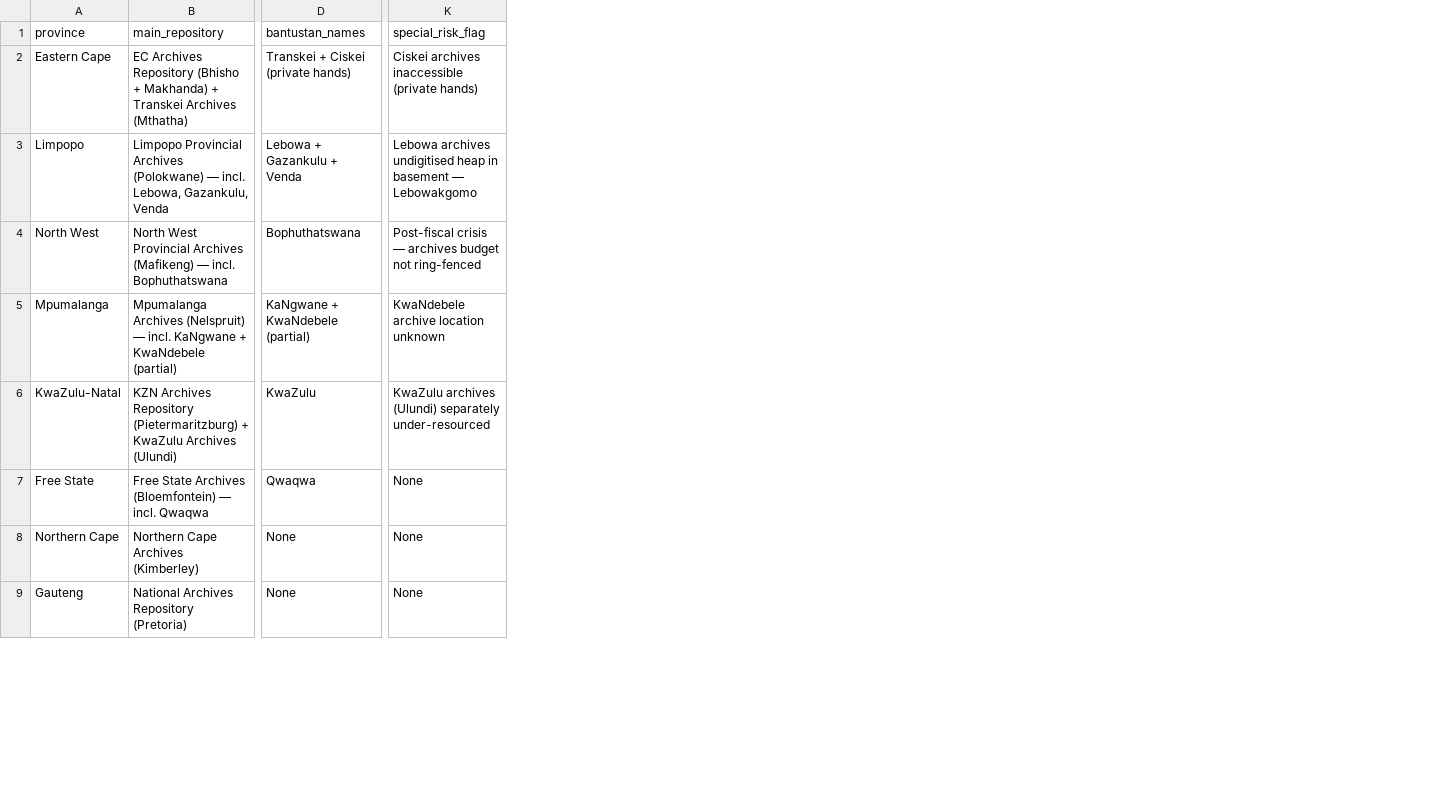
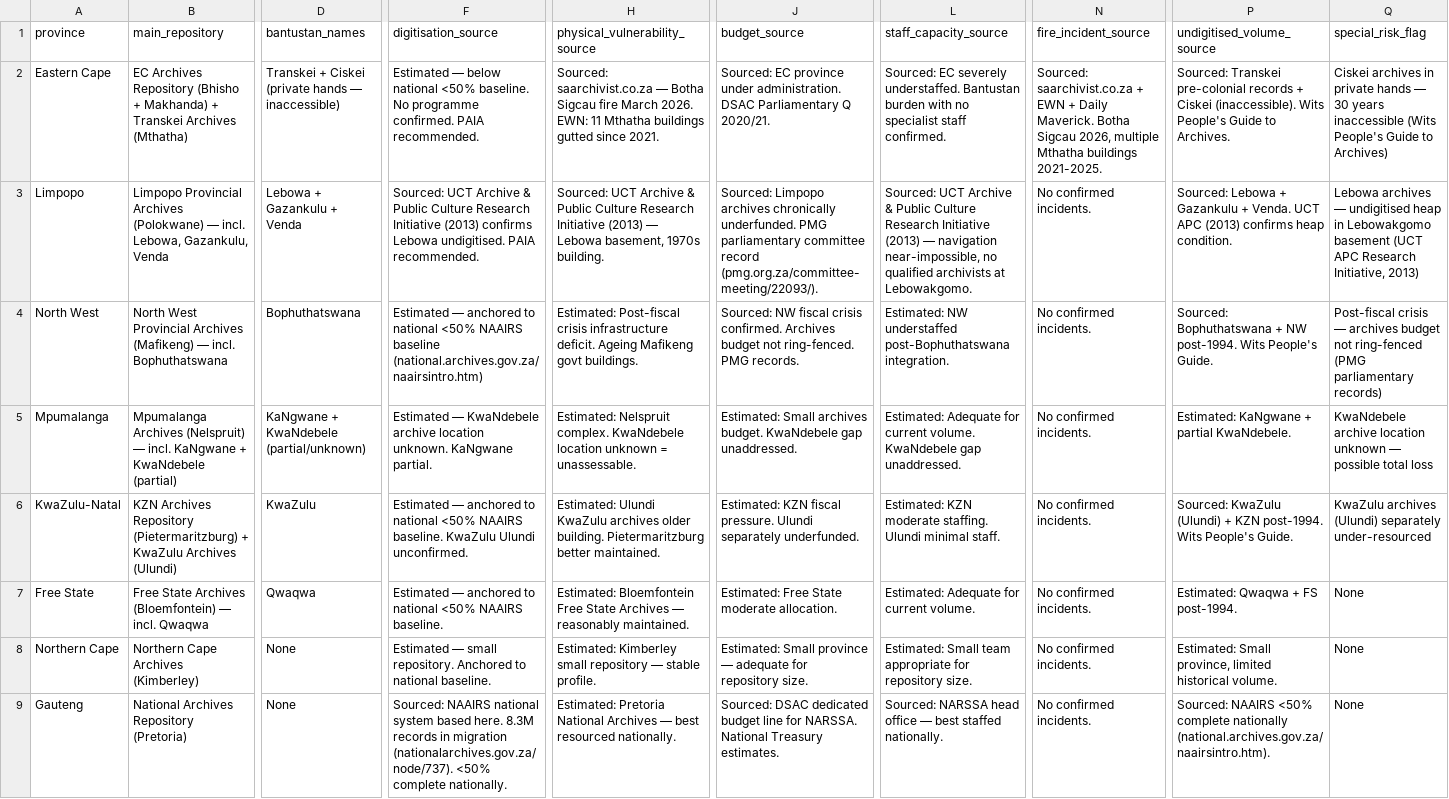
Before and after one commit to Lindiwe-22/SA-Archives-Risk, a CSV file: data/provincial_archives.csv, drawn as a sheet; only a part is shown, gaps mark what is left out; addresses are those after the commit; the diff names each change by its address in the sheet, - before the commit and + after, or states it on an @@ line.

```diff
--- a/data/provincial_archives.csv
+++ b/data/provincial_archives.csv
+column F (digitisation_source), rows 2-9: Estimated — below national <50% baseline. No programme confirmed. PAIA recommended. | Sourced: UCT Archive & Public Culture Research Initiative (2013) confirms Lebowa undigitised. PAIA recommended. | Estimated — anchored to national <50% NAAIRS baseline (national.archives.gov.za/naairsintro.htm) | Estimated — KwaNdebele archive location unknown. KaNgwane partial. | Estimated — anchored to national <50% NAAIRS baseline. KwaZulu Ulundi unconfirmed. | Estimated — anchored to national <50% NAAIRS baseline. | Estimated — small repository. Anchored to national baseline. | Sourced: NAAIRS national system based here. 8.3M records in migration (nationalarchives.gov.za/node/737). <50% complete nationally.
+column H (physical_vulnerability_source), rows 2-9: Sourced: saarchivist.co.za — Botha Sigcau fire March 2026. EWN: 11 Mthatha buildings gutted since 2021. | Sourced: UCT Archive & Public Culture Research Initiative (2013) — Lebowa basement, 1970s building. | Estimated: Post-fiscal crisis infrastructure deficit. Ageing Mafikeng govt buildings. | Estimated: Nelspruit complex. KwaNdebele location unknown = unassessable. | Estimated: Ulundi KwaZulu archives older building. Pietermaritzburg better maintained. | Estimated: Bloemfontein Free State Archives — reasonably maintained. | Estimated: Kimberley small repository — stable profile. | Estimated: Pretoria National Archives — best resourced nationally.
+column J (budget_source), rows 2-9: Sourced: EC province under administration. DSAC Parliamentary Q 2020/21. | Sourced: Limpopo archives chronically underfunded. PMG parliamentary committee record (pmg.org.za/committee-meeting/22093/). | Sourced: NW fiscal crisis confirmed. Archives budget not ring-fenced. PMG records. | Estimated: Small archives budget. KwaNdebele gap unaddressed. | Estimated: KZN fiscal pressure. Ulundi separately underfunded. | Estimated: Free State moderate allocation. | Estimated: Small province — adequate for repository size. | Sourced: DSAC dedicated budget line for NARSSA. National Treasury estimates.
+column L (staff_capacity_source), rows 2-9: Sourced: EC severely understaffed. Bantustan burden with no specialist staff confirmed. | Sourced: UCT Archive & Public Culture Research Initiative (2013) — navigation near-impossible, no qualified archivists at Lebowakgomo. | Estimated: NW understaffed post-Bophuthatswana integration. | Estimated: Adequate for current volume. KwaNdebele gap unaddressed. | Estimated: KZN moderate staffing. Ulundi minimal staff. | Estimated: Adequate for current volume. | Estimated: Small team appropriate for repository size. | Sourced: NARSSA head office — best staffed nationally.
+column N (fire_incident_source), rows 2-9: Sourced: saarchivist.co.za + EWN + Daily Maverick. Botha Sigcau 2026, multiple Mthatha buildings 2021-2025. | No confirmed incidents. | No confirmed incidents. | No confirmed incidents. | No confirmed incidents. | No confirmed incidents. | No confirmed incidents. | No confirmed incidents.
+column P (undigitised_volume_source), rows 2-9: Sourced: Transkei pre-colonial records + Ciskei (inaccessible). Wits People's Guide to Archives. | Sourced: Lebowa + Gazankulu + Venda. UCT APC (2013) confirms heap condition. | Sourced: Bophuthatswana + NW post-1994. Wits People's Guide. | Estimated: KaNgwane + partial KwaNdebele. | Sourced: KwaZulu (Ulundi) + KZN post-1994. Wits People's Guide. | Estimated: Qwaqwa + FS post-1994. | Estimated: Small province, limited historical volume. | Sourced: NAAIRS <50% complete nationally (national.archives.gov.za/naairsintro.htm).
-D2 (bantustan_names): Transkei + Ciskei (private hands)
+D2 (bantustan_names): Transkei + Ciskei (private hands — inaccessible)
-Q2 (special_risk_flag): Ciskei archives inaccessible (private hands)
+Q2 (special_risk_flag): Ciskei archives in private hands — 30 years inaccessible (Wits People's Guide to Archives)
-Q3 (special_risk_flag): Lebowa archives undigitised heap in basement — Lebowakgomo
+Q3 (special_risk_flag): Lebowa archives — undigitised heap in Lebowakgomo basement (UCT APC Research Initiative, 2013)
-Q4 (special_risk_flag): …not ring-fenced
+Q4 (special_risk_flag): …not ring-fenced (PMG parliamentary records)
-D5 (bantustan_names): KaNgwane + KwaNdebele (partial)
+D5 (bantustan_names): KaNgwane + KwaNdebele (partial/unknown)
-Q5 (special_risk_flag): …location unknown
+Q5 (special_risk_flag): …location unknown — possible total loss
```
Also changed, not shown: 1 other file.
